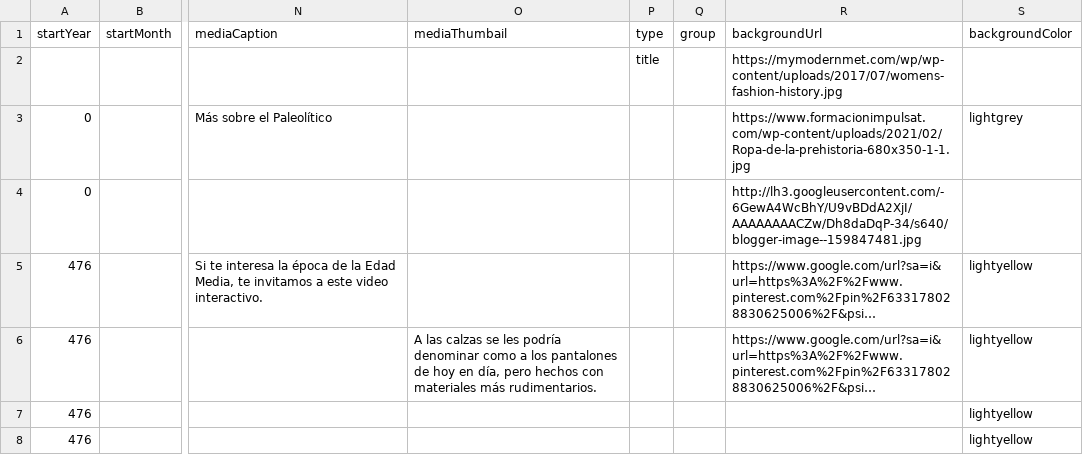
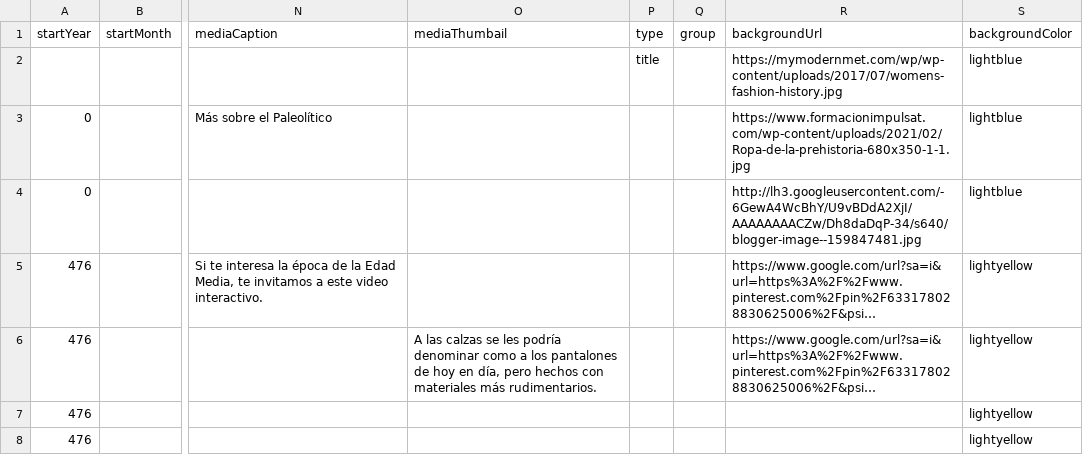
Before and after one commit to DeustoKom/PWEB21-cronologia, a CSV file: docs/grupo2/timeline-data.csv, drawn as a sheet; only a part is shown, gaps mark what is left out; long unchanged cells end in …; the diff covers the shown part only; the diff names each change by its address in the sheet, - before the commit and + after, or states it on an @@ line.

Commit message:
Add files via upload

```diff
--- a/docs/grupo2/timeline-data.csv
+++ b/docs/grupo2/timeline-data.csv
-S2 (backgroundColor): (empty)
+S2 (backgroundColor): lightblue
-S3 (backgroundColor): lightgrey
+S3 (backgroundColor): lightblue
-S4 (backgroundColor): (empty)
+S4 (backgroundColor): lightblue
```
Also changed, not shown: 1 added row and 2 edited cells elsewhere in this file.
